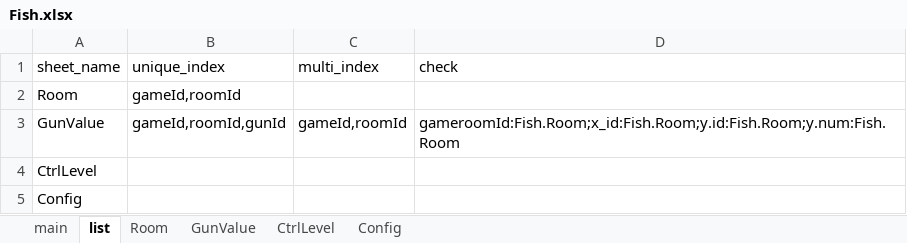
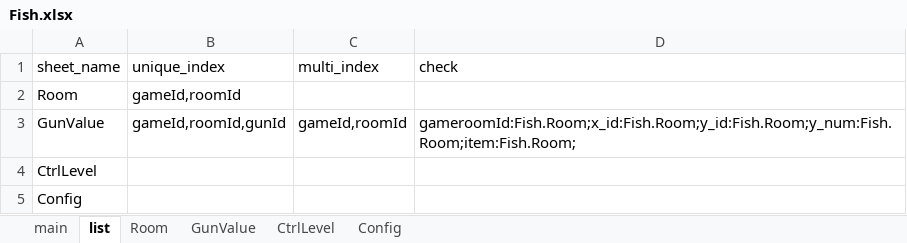
Before and after one commit to yigao/NFShmServer, an Excel workbook: game/Fish/Excel/Fish.xlsx, sheet list, drawn as a sheet; values as stored, in another font and other column widths than the file's, no borders; the diff names each change by its address in the sheet, - before the commit and + after, or states it on an @@ line.

```diff
--- a/game/Fish/Excel/Fish.xlsx (sheet list)
+++ b/game/Fish/Excel/Fish.xlsx (sheet list)
-D3 (check): gameroomId:Fish.Room;x_id:Fish.Room;y.id:Fish.Room;y.num:Fish.Room
+D3 (check): gameroomId:Fish.Room;x_id:Fish.Room;y_id:Fish.Room;y_num:Fish.Room;item:Fish.Room;
```
Also changed, not shown: 1 other file.
